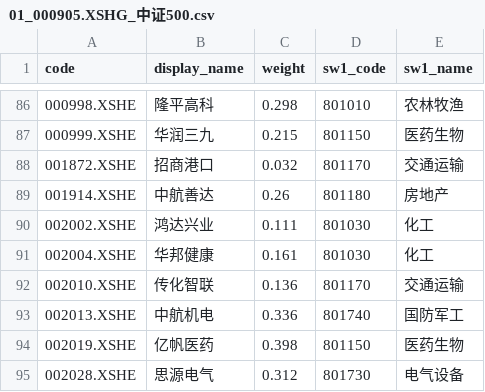
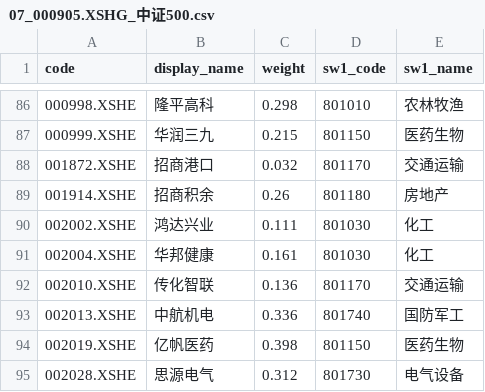
Before and after one commit to klq26/shenwan, a CSV file: server/index_weights/07_000905.XSHG_中证500.csv (was server/index_weights/01_000905.XSHG_中证500.csv), drawn as a sheet; only a part is shown, gaps mark what is left out.

```diff
--- a/server/index_weights/01_000905.XSHG_中证500.csv
+++ b/server/index_weights/07_000905.XSHG_中证500.csv
@@ -88,3 +88,3 @@ code	display_name	weight	sw1_code	sw1_name
 001872.XSHE	招商港口	0.032	801170	交通运输
-001914.XSHE	中航善达	0.26	801180	房地产
+001914.XSHE	招商积余	0.26	801180	房地产
 002002.XSHE	鸿达兴业	0.111	801030	化工
```
Also changed, not shown: server/index_weights/17_000992.XSHG_全指金融.csv, 66 other files.
